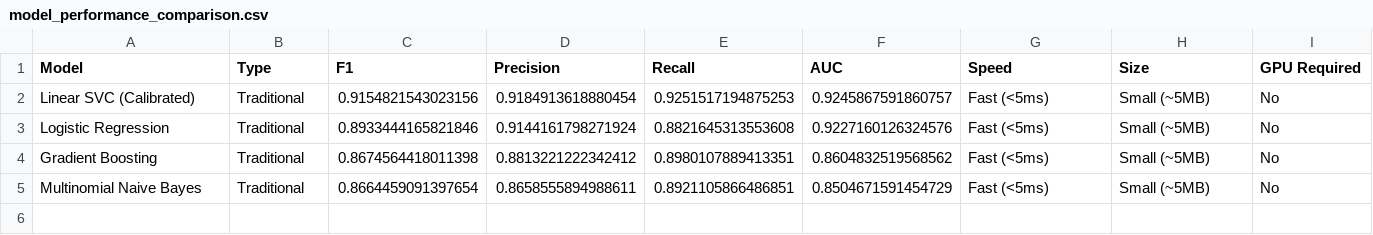
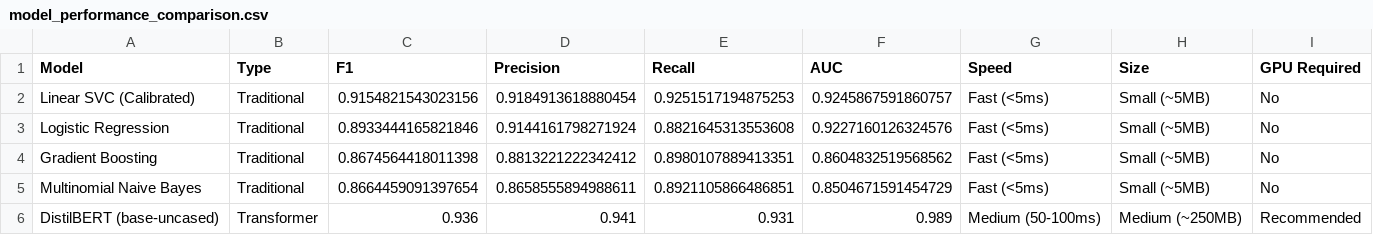
Before and after one commit to Dayita-Halder/SENTI-RECOMMENDATION, a CSV file: model_performance_comparison.csv, drawn as a sheet.

Commit message:
Add DistilBERT metrics and update documentation
- Add DistilBERT (Transformer) results to model_performance_comparison.csv
  * F1: 0.936 (+2.1pp vs classical baselines)
  * AUC: 0.989 (superior confidence calibration)
  * Inference: 50-100ms (GPU recommended)
- Update README with transformer model comparison and deployment guidance
- Include DistilBERT confusion matrix documentation
- Add recommendation matrix for model selection based on scale

```diff
--- a/model_performance_comparison.csv
+++ b/model_performance_comparison.csv
@@ -5 +5,2 @@ Gradient Boosting,Traditional,0.8674564418011398,0.8813221222342412,0.8980107889
 Multinomial Naive Bayes,Traditional,0.8664459091397654,0.8658555894988611,0.8921105866486851,0.8504671591454729,Fast (<5ms),Small (~5MB),No
+DistilBERT (base-uncased),Transformer,0.936,0.941,0.931,0.989,Medium (50-100ms),Medium (~250MB),Recommended
```
Also changed, not shown: 1 other file.
